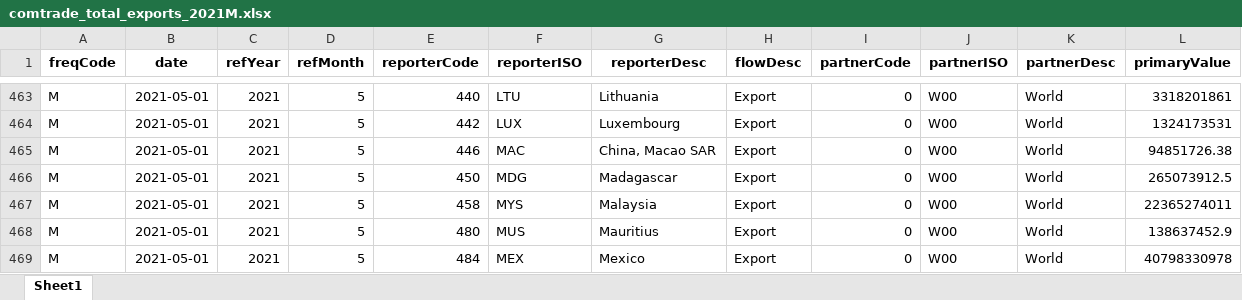
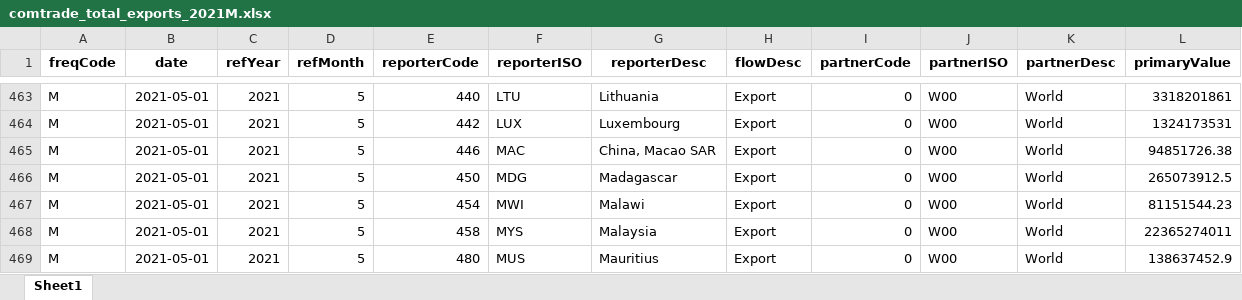
Before and after one commit to westonslayton/Economic-Sanctions-Research, an Excel workbook: data/comtrade_total_exports_2021M.xlsx, sheet Sheet1, drawn as a sheet; only a part is shown, gaps mark what is left out; the shorter side is filled out with more unchanged rows; values as stored, in another font and other column widths than the file's, no borders; the diff names each change by its address in the sheet, - before the commit and + after, or states it on an @@ line.

```diff
--- a/data/comtrade_total_exports_2021M.xlsx (sheet Sheet1)
+++ b/data/comtrade_total_exports_2021M.xlsx (sheet Sheet1)
+row 467: M | 2021-05-01 | 2021 | 5 | 454 | MWI | Malawi | Export | 0 | W00 | World | 81151544.23
```
Also changed, not shown: data/comtrade_total_exports_2021A.xlsx, data/imf_total_exports_2021A.xlsx, 17 other files.
